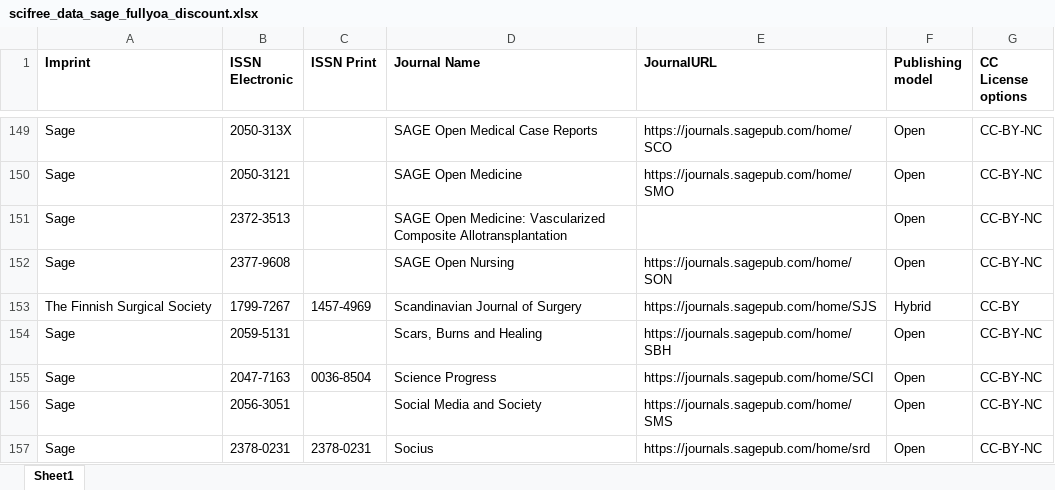
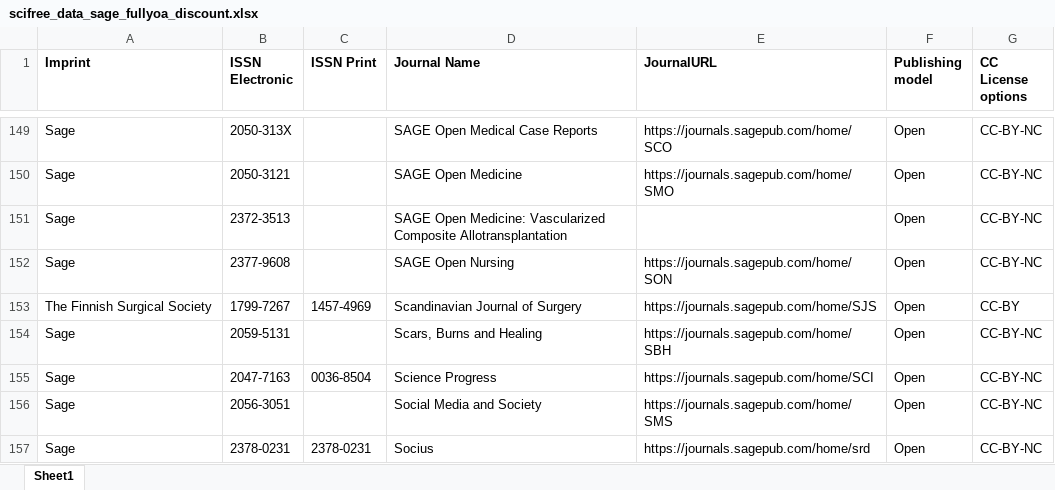
Before and after one commit to Kungbib/oa-tskr, an Excel workbook: Bibsam_tidskriftslistor/scifree_data_sage_fullyoa_discount.xlsx, sheet Sheet1, drawn as a sheet; only a part is shown, gaps mark what is left out; values as stored, in another font and other column widths than the file's, no borders; conditional formats and table styles not drawn; the diff names each change by its address in the sheet, - before the commit and + after, or states it on an @@ line.

```diff
--- a/Bibsam_tidskriftslistor/scifree_data_sage_fullyoa_discount.xlsx (sheet Sheet1)
+++ b/Bibsam_tidskriftslistor/scifree_data_sage_fullyoa_discount.xlsx (sheet Sheet1)
-F153 (Publishing model): Hybrid
+F153 (Publishing model): Open
```
Also changed, not shown: Bibsam_tidskriftslistor/Uppdateringar/tidskriftslistor_ändringar_004_3feb2022.xlsx.
